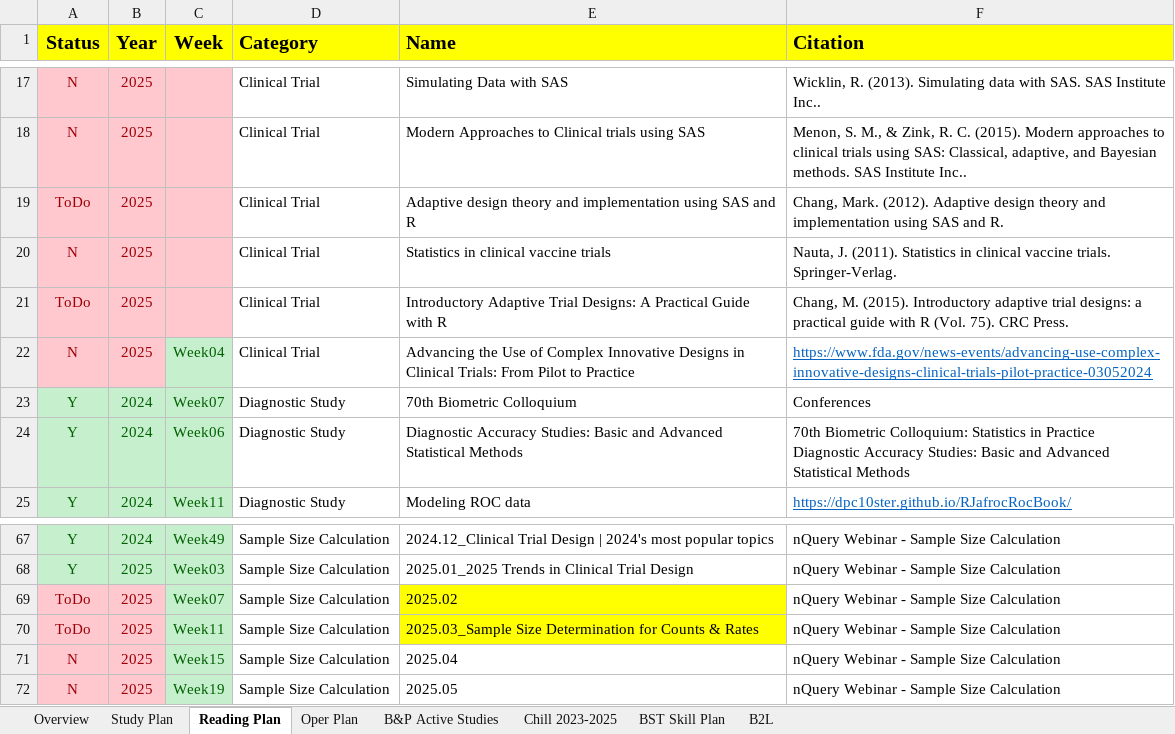
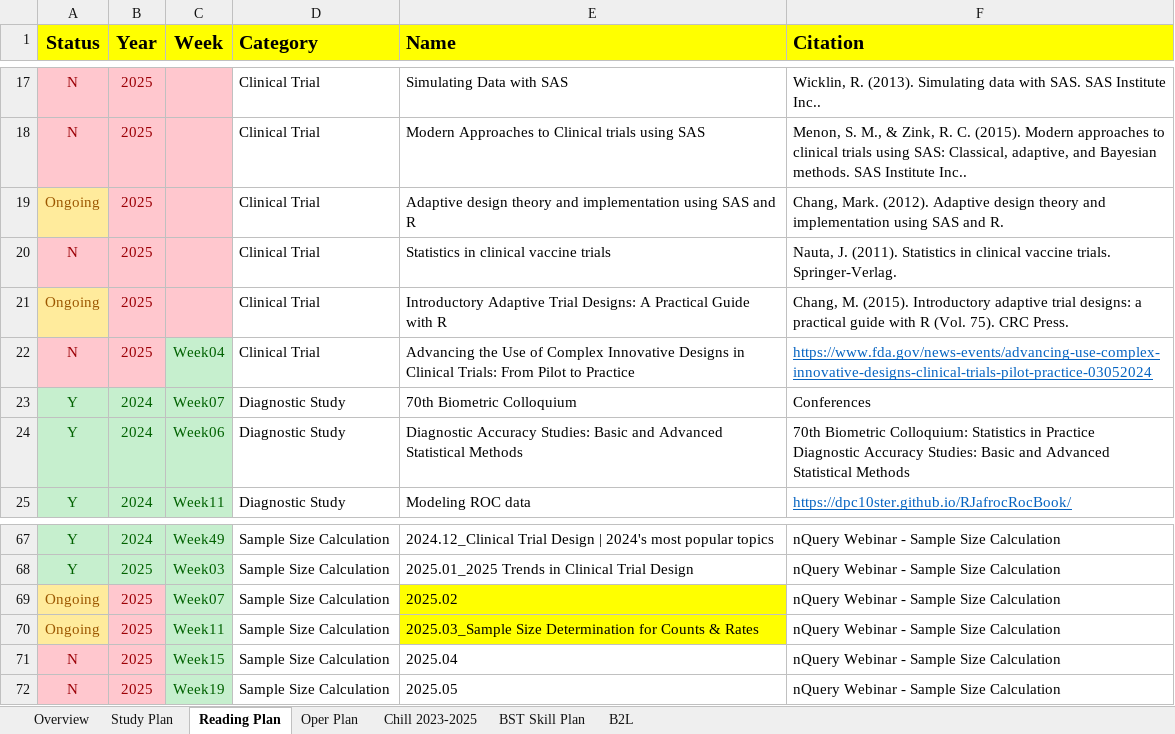
Before and after one commit to Zehuibai/Zehuibai.github.io, an Excel workbook: 01_ClinicalTrials/ClinicalTrial.xlsx, sheet Reading Plan, drawn as a sheet; only a part is shown, gaps mark what is left out; values as stored, in another font and other column widths than the file's, no borders; the diff names each change by its address in the sheet, - before the commit and + after, or states it on an @@ line.

```diff
--- a/01_ClinicalTrials/ClinicalTrial.xlsx (sheet Reading Plan)
+++ b/01_ClinicalTrials/ClinicalTrial.xlsx (sheet Reading Plan)
-sheet tab: B&P Active Studies
-A19 (Status): ToDo
+A19 (Status): Ongoing
@@ A19 fill: #FFC7CE → #FFEB9C, text colour: #9C0006 → #9C5700 @@
-A21 (Status): ToDo
+A21 (Status): Ongoing
@@ A21 fill: #FFC7CE → #FFEB9C, text colour: #9C0006 → #9C5700 @@
-A69:A70 (Status): ToDo
+A69:A70 (Status): Ongoing
@@ A69:A70 fill: #FFC7CE → #FFEB9C, text colour: #9C0006 → #9C5700 @@
```
Also changed, not shown: sheet Study Plan, sheet Overview, charts or pictures.
